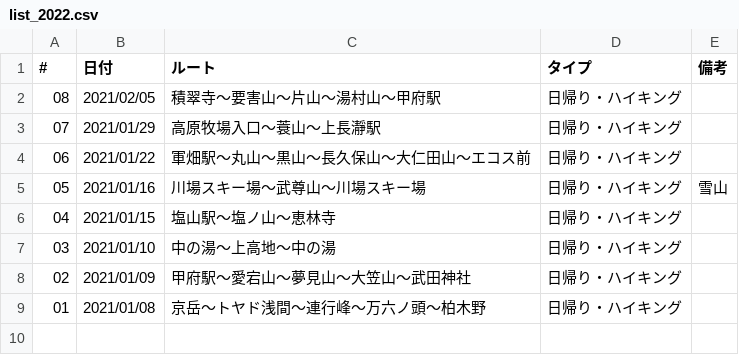
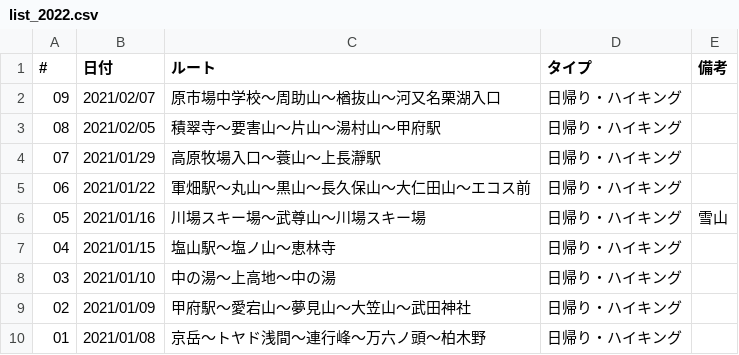
Before and after one commit to onlyzs89/onlyzs89.github.io, a CSV file: mountains/assets/data/list_2022.csv, drawn as a sheet.

Commit message:
add

```diff
--- a/mountains/assets/data/list_2022.csv
+++ b/mountains/assets/data/list_2022.csv
@@ -1,2 +1,3 @@
 #,日付,ルート,タイプ,備考
+09,2021/02/07,原市場中学校〜周助山〜楢抜山〜河又名栗湖入口,日帰り・ハイキング,
 08,2021/02/05,積翠寺〜要害山〜片山〜湯村山〜甲府駅,日帰り・ハイキング,
```
